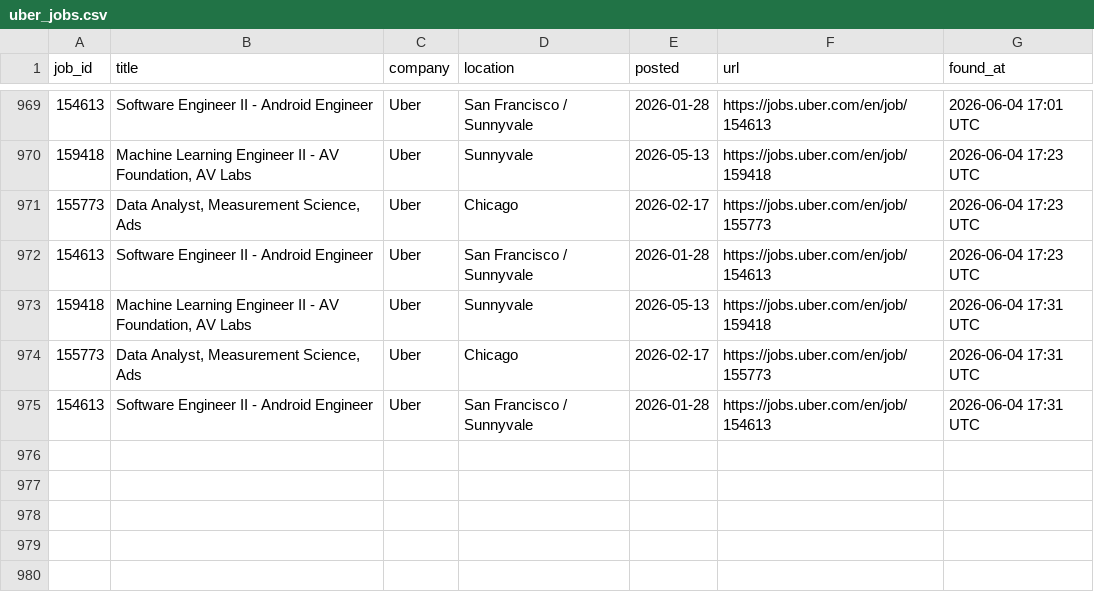
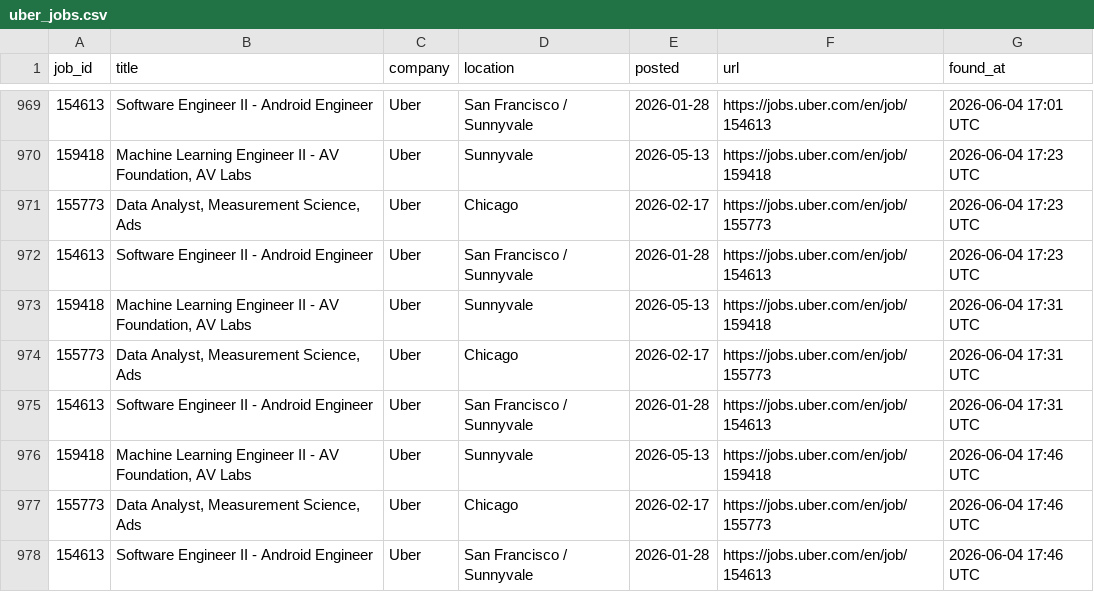
Before and after one commit to OzSpidey/Job_Automation, a CSV file: csv/uber_jobs.csv, drawn as a sheet; only a part is shown, gaps mark what is left out; the diff names each change by its address in the sheet, - before the commit and + after, or states it on an @@ line.

```diff
--- a/csv/uber_jobs.csv
+++ b/csv/uber_jobs.csv
+row 976: 159418 | Machine Learning Engineer II - AV Foundation, AV Labs | Uber | Sunnyvale | 2026-05-13 | https://jobs.uber.com/en/job/159418 | 2026-06-04 17:46 UTC
+row 977: 155773 | Data Analyst, Measurement Science, Ads | Uber | Chicago | 2026-02-17 | https://jobs.uber.com/en/job/155773 | 2026-06-04 17:46 UTC
+row 978: 154613 | Software Engineer II - Android Engineer | Uber | San Francisco / Sunnyvale | 2026-01-28 | https://jobs.uber.com/en/job/154613 | 2026-06-04 17:46 UTC
```
